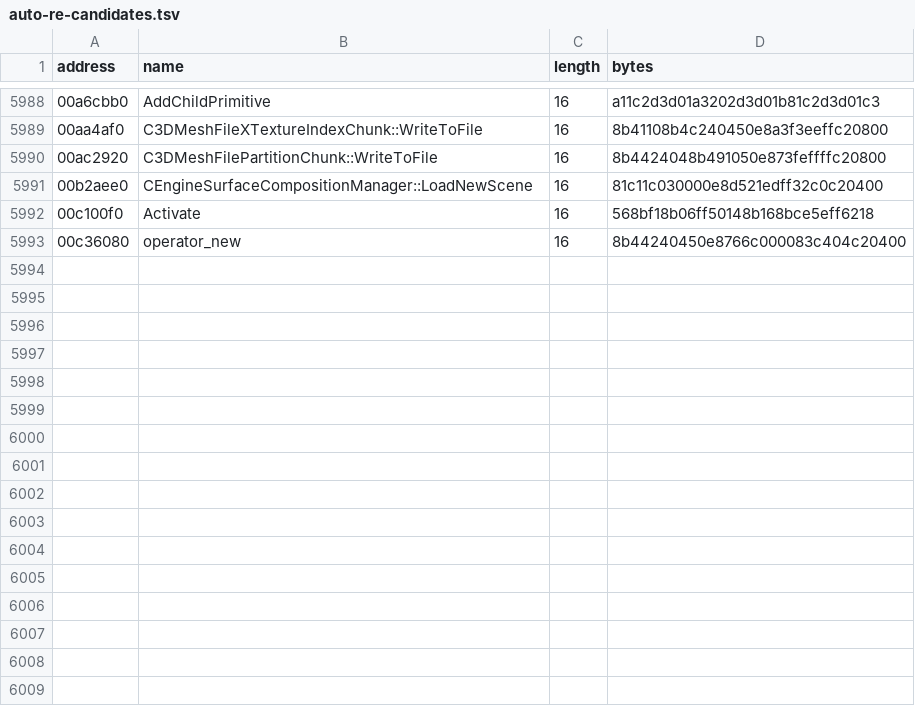
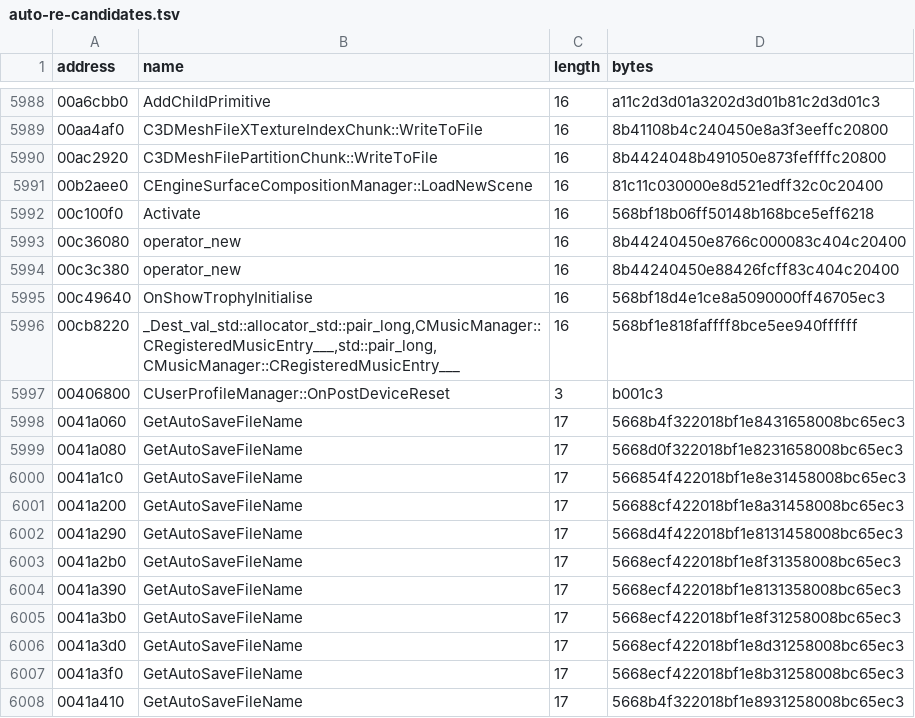
Before and after one commit to BuffJesus/FableDecomp, a TSV file: rebuild/oracles/auto-re-candidates.tsv, drawn as a sheet; only a part is shown, gaps mark what is left out.

```diff
--- a/rebuild/oracles/auto-re-candidates.tsv
+++ b/rebuild/oracles/auto-re-candidates.tsv
@@ -5993 +5993,16 @@ address	name	length	bytes
 00c36080	operator_new	16	8b44240450e8766c000083c404c20400
+00c3c380	operator_new	16	8b44240450e88426fcff83c404c20400
+00c49640	OnShowTrophyInitialise	16	568bf18d4e1ce8a5090000ff46705ec3
+00cb8220	_Dest_val_std::allocator_std::pair_long,CMusicManager::CRegisteredMusicEntry___,std::pair_long,CMusicManager::CRegisteredMusicEntry___	16	568bf1e818faffff8bce5ee940ffffff
+00406800	CUserProfileManager::OnPostDeviceReset	3	b001c3
+0041a060	GetAutoSaveFileName	17	5668b4f322018bf1e8431658008bc65ec3
+0041a080	GetAutoSaveFileName	17	5668d0f322018bf1e8231658008bc65ec3
+0041a1c0	GetAutoSaveFileName	17	566854f422018bf1e8e31458008bc65ec3
+0041a200	GetAutoSaveFileName	17	56688cf422018bf1e8a31458008bc65ec3
+0041a290	GetAutoSaveFileName	17	5668d4f422018bf1e8131458008bc65ec3
+0041a2b0	GetAutoSaveFileName	17	5668ecf422018bf1e8f31358008bc65ec3
+0041a390	GetAutoSaveFileName	17	5668ecf422018bf1e8131358008bc65ec3
+0041a3b0	GetAutoSaveFileName	17	5668ecf422018bf1e8f31258008bc65ec3
+0041a3d0	GetAutoSaveFileName	17	5668ecf422018bf1e8d31258008bc65ec3
+0041a3f0	GetAutoSaveFileName	17	5668ecf422018bf1e8b31258008bc65ec3
+0041a410	GetAutoSaveFileName	17	5668b4f322018bf1e8931258008bc65ec3
```
Also changed, not shown: 32 other files.
